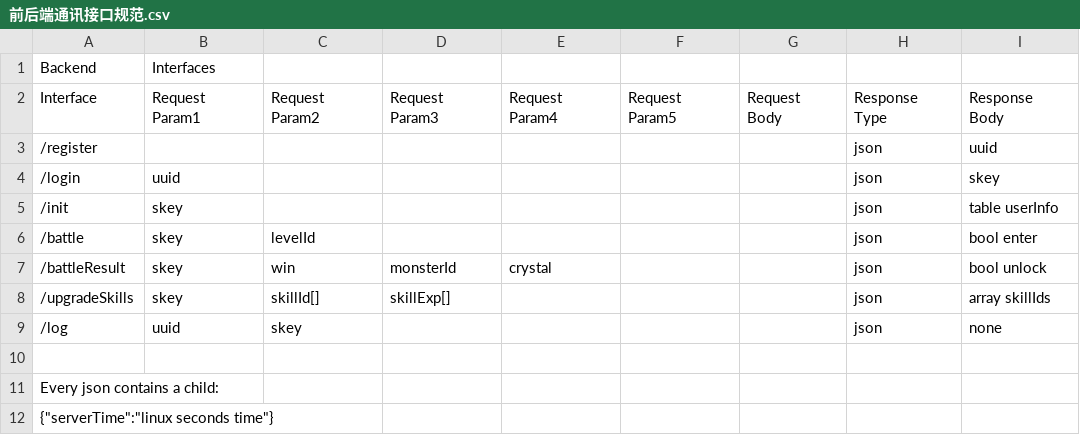
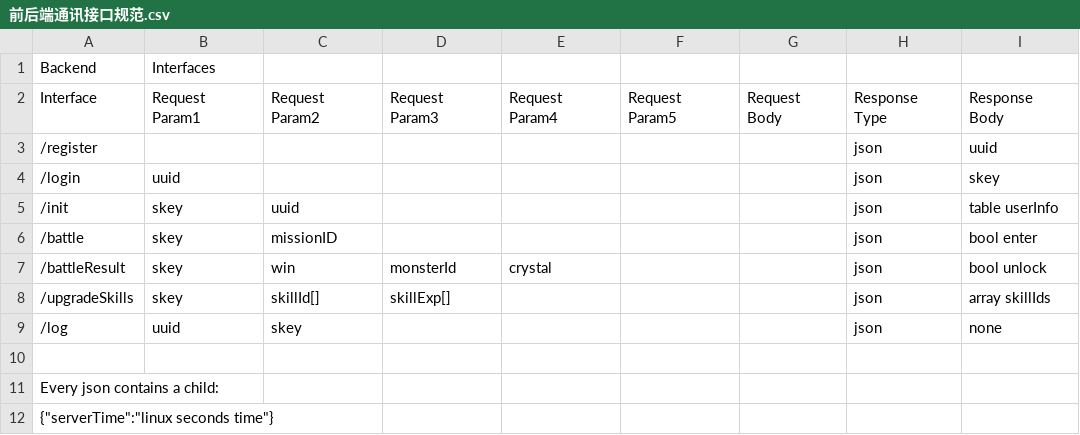
Before and after one commit to ansonlc/xxx, a CSV file: XXXServer/前后端通讯接口规范.csv, drawn as a sheet.

```diff
--- a/XXXServer/前后端通讯接口规范.csv
+++ b/XXXServer/前后端通讯接口规范.csv
@@ -4,4 +4,4 @@ Interface,Request Param1,Request Param2,Request Param3,Request Param4,Request Pa
 /login,uuid,,,,,,json,skey
-/init,skey,,,,,,json,table userInfo
-/battle,skey,levelId,,,,,json,bool enter
+/init,skey,uuid,,,,,json,table userInfo
+/battle,skey,missionID,,,,,json,bool enter
 /battleResult,skey,win,monsterId,crystal,,,json,bool unlock
```
Also changed, not shown: 2 other files.
